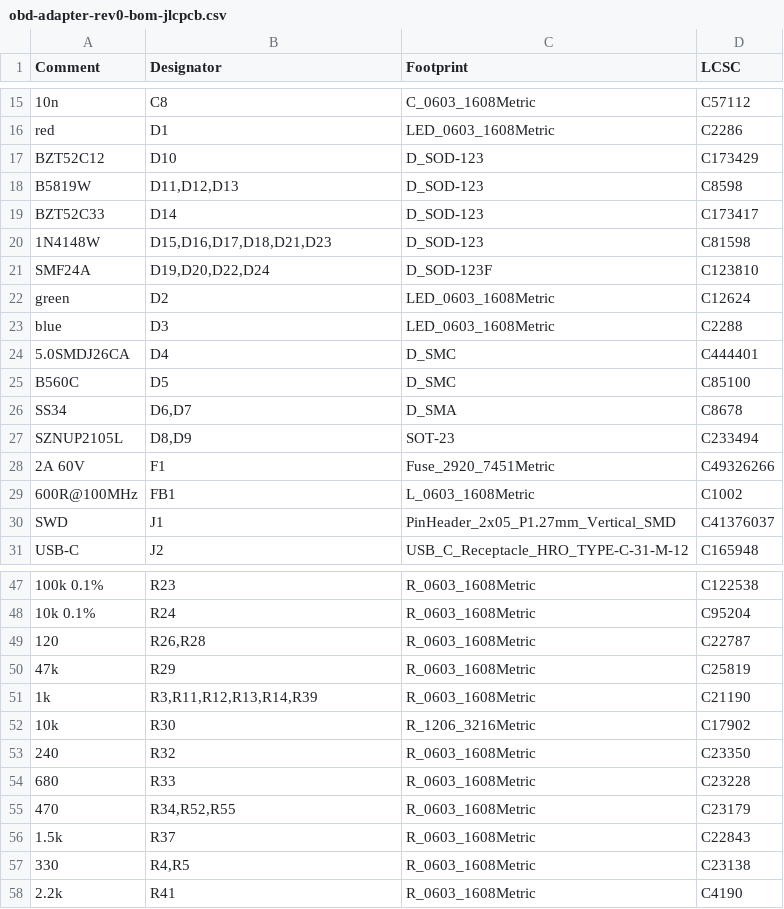
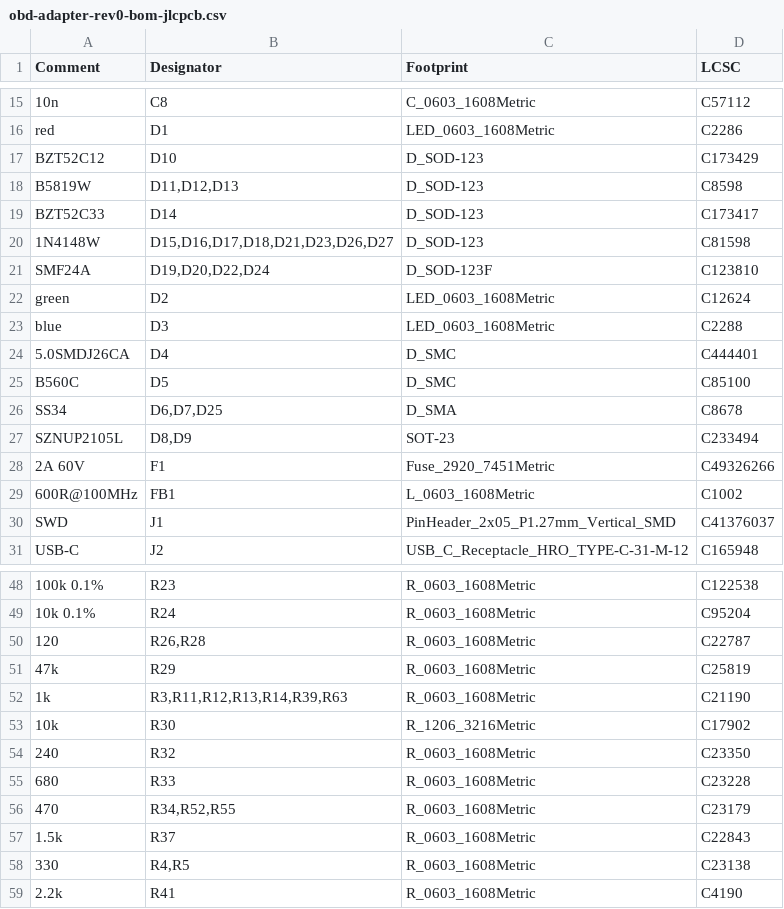
Before and after one commit to RobDeGeorge/OCTAVE, a CSV file: hardware/obd-adapter/fab/obd-adapter-rev0-bom-jlcpcb.csv, drawn as a sheet; only a part is shown, gaps mark what is left out; addresses are those after the commit; the diff covers the shown part only; the diff names each change by its address in the sheet, - before the commit and + after, or states it on an @@ line.

```diff
--- a/hardware/obd-adapter/fab/obd-adapter-rev0-bom-jlcpcb.csv
+++ b/hardware/obd-adapter/fab/obd-adapter-rev0-bom-jlcpcb.csv
-B20 (Designator): D15,D16,D17,D18,D21,D23
+B20 (Designator): D15,D16,D17,D18,D21,D23,D26,D27
-B26 (Designator): D6,D7
+B26 (Designator): D6,D7,D25
-B52 (Designator): R3,R11,R12,R13,R14,R39
+B52 (Designator): R3,R11,R12,R13,R14,R39,R63
```
Also changed, not shown: 4 added rows and 6 edited cells elsewhere in this file, hardware/obd-adapter/fab/obd-adapter-rev0-cpl-jlcpcb.csv, 35 other files.
